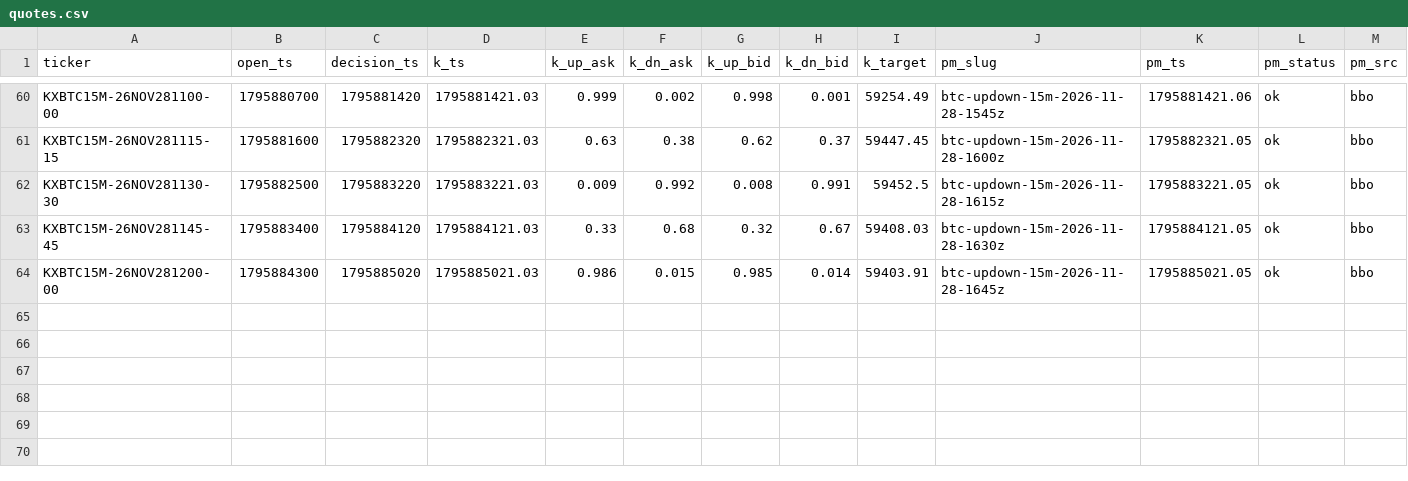
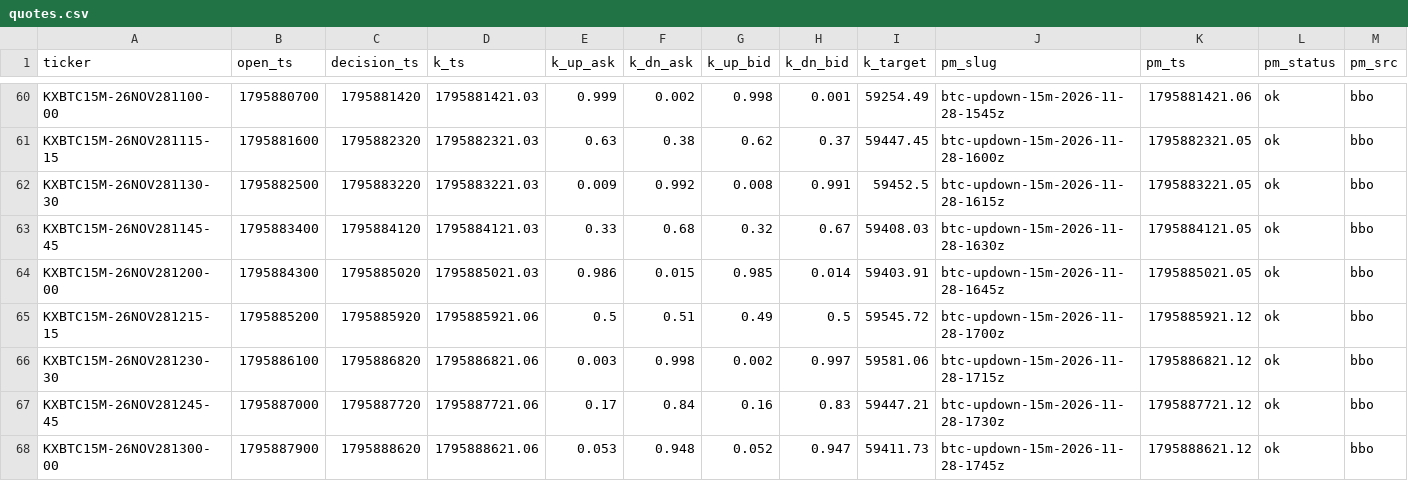
Before and after one commit to j42002/polybot, a CSV file: data/mirror15/quotes.csv, drawn as a sheet; only a part is shown, gaps mark what is left out; rows hold the shown columns only; the diff names each change by its address in the sheet, - before the commit and + after, or states it on an @@ line.

Commit message:
mirror15 data 2026-11-28T18:06Z

```diff
--- a/data/mirror15/quotes.csv
+++ b/data/mirror15/quotes.csv
+row 65: KXBTC15M-26NOV281215-15 | 1795885200 | 1795885920 | 1795885921.06 | 0.5 | 0.51 | 0.49 | 0.5 | 59545.72 | btc-updown-15m-2026-11-28-1700z | 1795885921.12 | ok | bbo
+row 66: KXBTC15M-26NOV281230-30 | 1795886100 | 1795886820 | 1795886821.06 | 0.003 | 0.998 | 0.002 | 0.997 | 59581.06 | btc-updown-15m-2026-11-28-1715z | 1795886821.12 | ok | bbo
+row 67: KXBTC15M-26NOV281245-45 | 1795887000 | 1795887720 | 1795887721.06 | 0.17 | 0.84 | 0.16 | 0.83 | 59447.21 | btc-updown-15m-2026-11-28-1730z | 1795887721.12 | ok | bbo
+row 68: KXBTC15M-26NOV281300-00 | 1795887900 | 1795888620 | 1795888621.06 | 0.053 | 0.948 | 0.052 | 0.947 | 59411.73 | btc-updown-15m-2026-11-28-1745z | 1795888621.12 | ok | bbo
```
